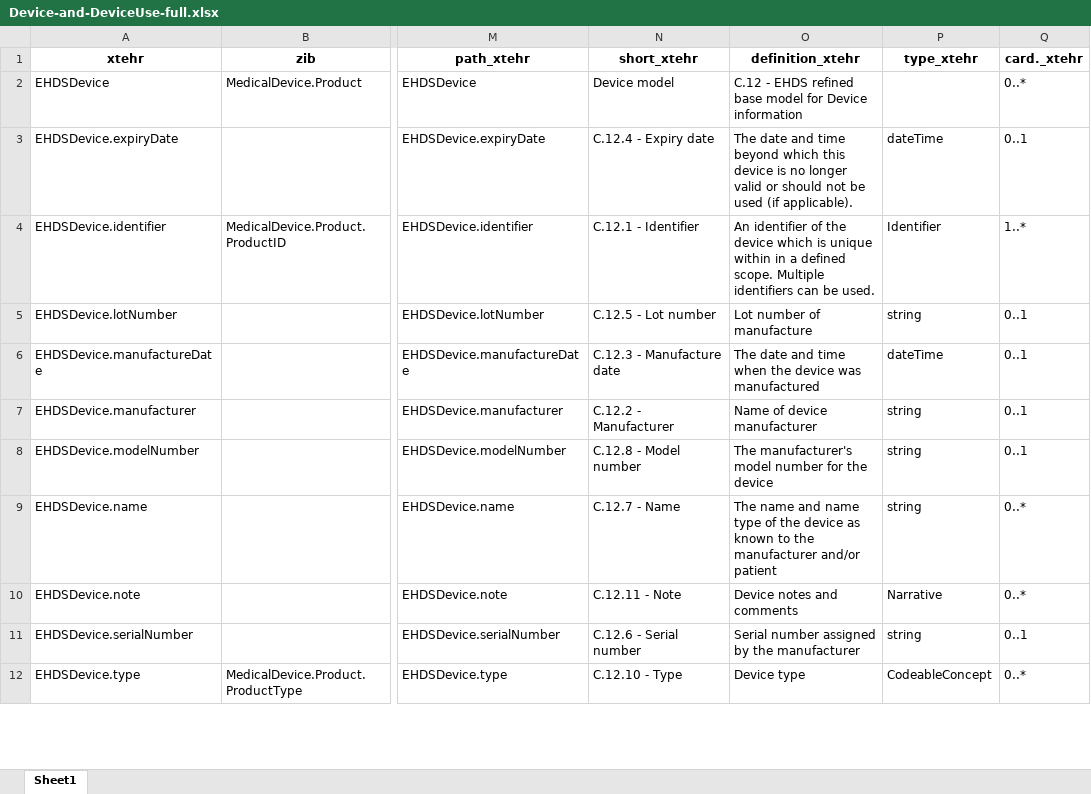
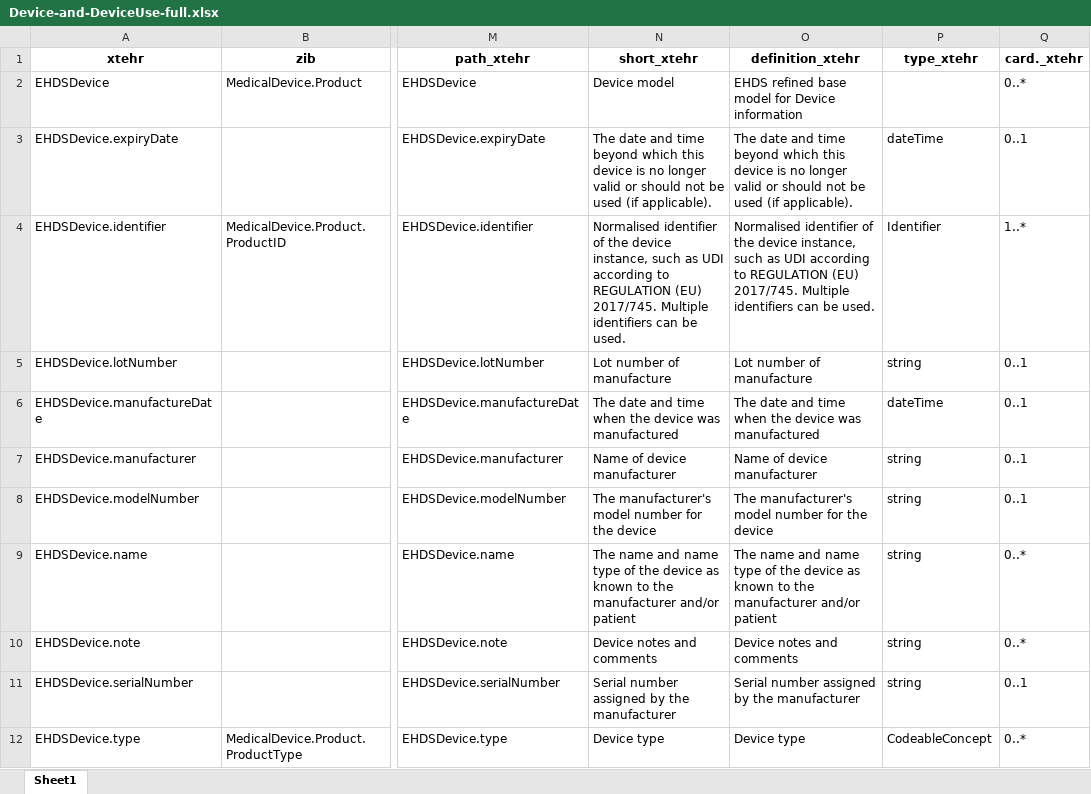
Before and after one commit to Nictiz/eu-nl-compared, an Excel workbook: maps/xtehr2zibs2024/Device-and-DeviceUse-full.xlsx, sheet Sheet1, drawn as a sheet; only a part is shown, gaps mark what is left out; values as stored, in another font and other column widths than the file's, no borders; the diff covers the shown part only; the diff names each change by its address in the sheet, - before the commit and + after, or states it on an @@ line.

```diff
--- a/maps/xtehr2zibs2024/Device-and-DeviceUse-full.xlsx (sheet Sheet1)
+++ b/maps/xtehr2zibs2024/Device-and-DeviceUse-full.xlsx (sheet Sheet1)
-O2 (definition_xtehr): C.12 - EHDS refined…
+O2 (definition_xtehr): EHDS refined…
-N3 (short_xtehr): C.12.4 - Expiry date
+N3 (short_xtehr): The date and time beyond which this device is no longer valid or should not be used (if applicable).
-N4 (short_xtehr): C.12.1 - Identifier
+N4 (short_xtehr): Normalised identifier of the device instance, such as UDI according to REGULATION (EU) 2017/745. Multiple identifiers can be used.
-O4 (definition_xtehr): An identifier of the device which is unique within in a defined scope. Multiple identifiers…
+O4 (definition_xtehr): Normalised identifier of the device instance, such as UDI according to REGULATION (EU) 2017/745. Multiple identifiers…
-N5 (short_xtehr): C.12.5 - Lot number
+N5 (short_xtehr): Lot number of manufacture
-N6 (short_xtehr): C.12.3 - Manufacture date
+N6 (short_xtehr): The date and time when the device was manufactured
-N7 (short_xtehr): C.12.2 - Manufacturer
+N7 (short_xtehr): Name of device manufacturer
-N8 (short_xtehr): C.12.8 - Model number
+N8 (short_xtehr): The manufacturer's model number for the device
-N9 (short_xtehr): C.12.7 - Name
+N9 (short_xtehr): The name and name type of the device as known to the manufacturer and/or patient
-N10 (short_xtehr): C.12.11 - Note
+N10 (short_xtehr): Device notes and comments
-P10 (type_xtehr): Narrative
+P10 (type_xtehr): string
-N11 (short_xtehr): C.12.6 - Serial number
+N11 (short_xtehr): Serial number assigned by the manufacturer
-N12 (short_xtehr): C.12.10 - Type
+N12 (short_xtehr): Device type
```
Also changed, not shown: 12 added rows, 4 removed rows and 35 edited cells elsewhere in this sheet, maps/Device-and-DeviceUse.xlsx, xtehr/mappable/DeviceUse.xlsx, 6 other files.
